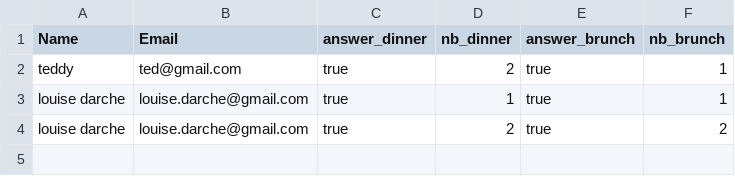
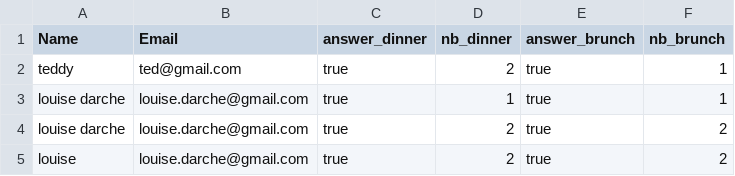
Before and after one commit to LouiseDarche/LOUISE_GUILLAUME_2019, a CSV file: db/answers.csv, drawn as a sheet.

```diff
--- a/db/answers.csv
+++ b/db/answers.csv
@@ -4 +4,2 @@
 "louise darche","louise.darche@gmail.com","true","2","true","2"
+"louise","louise.darche@gmail.com","true","2","true","2"
```
Also changed, not shown: 8 other files.
